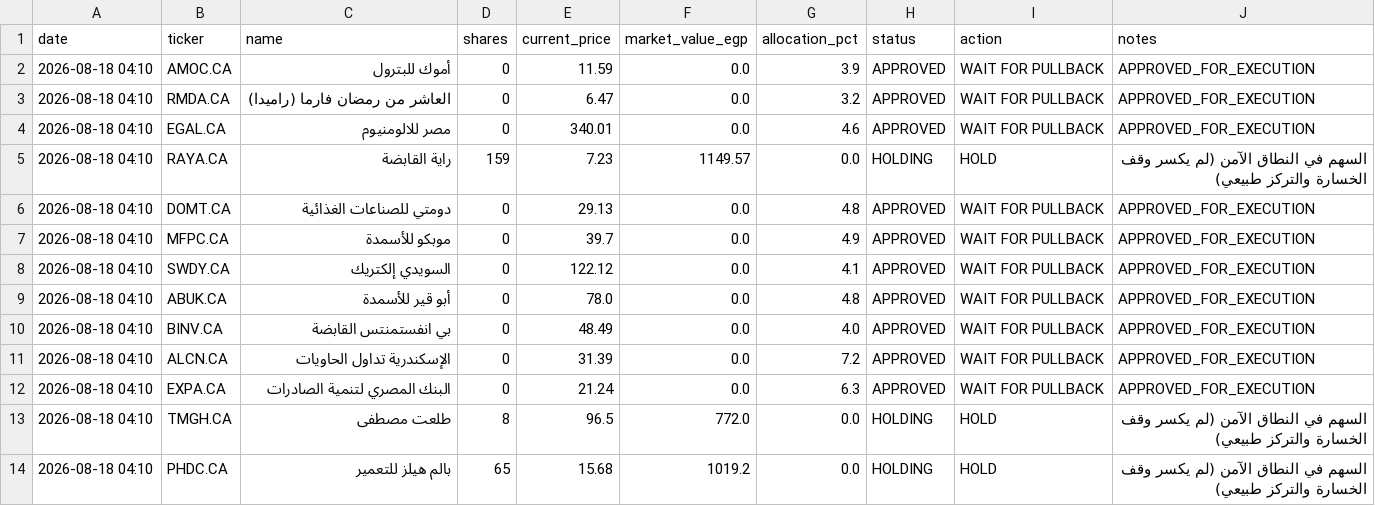
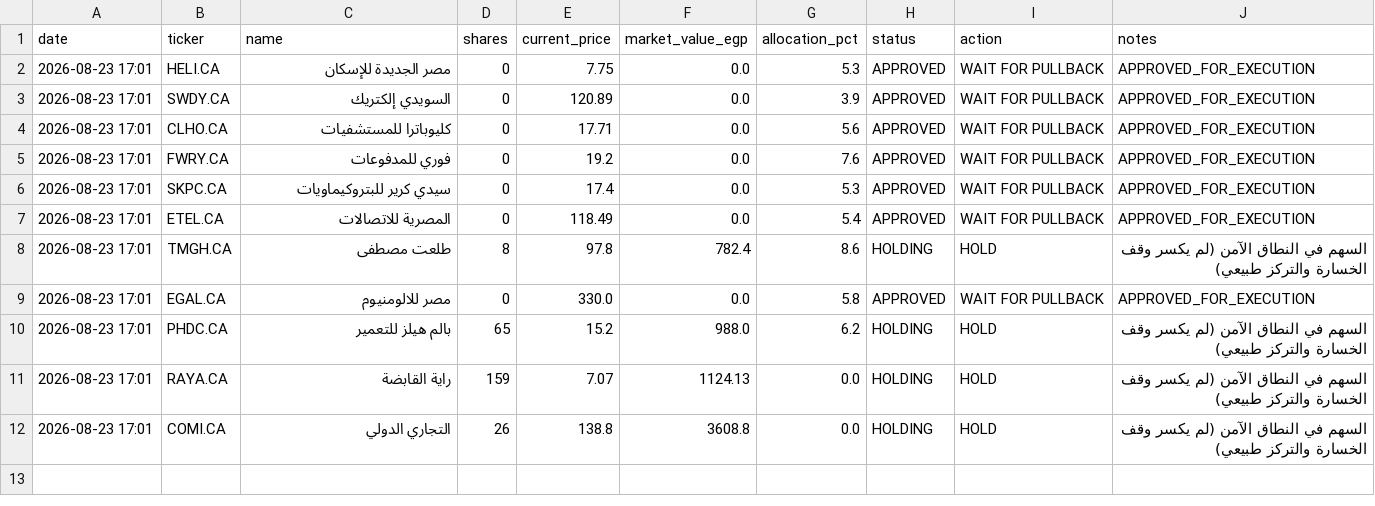
Before and after one commit to ghalimina/Gen-26-Financial-Manager-v3, a CSV file: gen_portfolio_state.csv, drawn as a sheet.

```diff
--- a/gen_portfolio_state.csv
+++ b/gen_portfolio_state.csv
@@ -1,14 +1,12 @@
 date,ticker,name,shares,current_price,market_value_egp,allocation_pct,status,action,notes
-2026-08-18 04:10,AMOC.CA,أموك للبترول,0,11.59,0.0,3.9,APPROVED,WAIT FOR PULLBACK,APPROVED_FOR_EXECUTION
-2026-08-18 04:10,RMDA.CA,العاشر من رمضان فارما (راميدا),0,6.47,0.0,3.2,APPROVED,WAIT FOR PULLBACK,APPROVED_FOR_EXECUTION
-2026-08-18 04:10,EGAL.CA,مصر للالومنيوم,0,340.01,0.0,4.6,APPROVED,WAIT FOR PULLBACK,APPROVED_FOR_EXECUTION
-2026-08-18 04:10,RAYA.CA,راية القابضة,159,7.23,1149.57,0.0,HOLDING,HOLD,السهم في النطاق الآمن (لم يكسر وقف الخسارة والتركز طبيعي)
-2026-08-18 04:10,DOMT.CA,دومتي للصناعات الغذائية,0,29.13,0.0,4.8,APPROVED,WAIT FOR PULLBACK,APPROVED_FOR_EXECUTION
-2026-08-18 04:10,MFPC.CA,موبكو للأسمدة,0,39.7,0.0,4.9,APPROVED,WAIT FOR PULLBACK,APPROVED_FOR_EXECUTION
-2026-08-18 04:10,SWDY.CA,السويدي إلكتريك,0,122.12,0.0,4.1,APPROVED,WAIT FOR PULLBACK,APPROVED_FOR_EXECUTION
-2026-08-18 04:10,ABUK.CA,أبو قير للأسمدة,0,78.0,0.0,4.8,APPROVED,WAIT FOR PULLBACK,APPROVED_FOR_EXECUTION
-2026-08-18 04:10,BINV.CA,بي انفستمنتس القابضة,0,48.49,0.0,4.0,APPROVED,WAIT FOR PULLBACK,APPROVED_FOR_EXECUTION
-2026-08-18 04:10,ALCN.CA,الإسكندرية تداول الحاويات,0,31.39,0.0,7.2,APPROVED,WAIT FOR PULLBACK,APPROVED_FOR_EXECUTION
-2026-08-18 04:10,EXPA.CA,البنك المصري لتنمية الصادرات,0,21.24,0.0,6.3,APPROVED,WAIT FOR PULLBACK,APPROVED_FOR_EXECUTION
-2026-08-18 04:10,TMGH.CA,طلعت مصطفى,8,96.5,772.0,0.0,HOLDING,HOLD,السهم في النطاق الآمن (لم يكسر وقف الخسارة والتركز طبيعي)
-2026-08-18 04:10,PHDC.CA,بالم هيلز للتعمير,65,15.68,1019.2,0.0,HOLDING,HOLD,السهم في النطاق الآمن (لم يكسر وقف الخسارة والتركز طبيعي)
+2026-08-23 17:01,HELI.CA,مصر الجديدة للإسكان,0,7.75,0.0,5.3,APPROVED,WAIT FOR PULLBACK,APPROVED_FOR_EXECUTION
+2026-08-23 17:01,SWDY.CA,السويدي إلكتريك,0,120.89,0.0,3.9,APPROVED,WAIT FOR PULLBACK,APPROVED_FOR_EXECUTION
+2026-08-23 17:01,CLHO.CA,كليوباترا للمستشفيات,0,17.71,0.0,5.6,APPROVED,WAIT FOR PULLBACK,APPROVED_FOR_EXECUTION
+2026-08-23 17:01,FWRY.CA,فوري للمدفوعات,0,19.2,0.0,7.6,APPROVED,WAIT FOR PULLBACK,APPROVED_FOR_EXECUTION
+2026-08-23 17:01,SKPC.CA,سيدي كرير للبتروكيماويات,0,17.4,0.0,5.3,APPROVED,WAIT FOR PULLBACK,APPROVED_FOR_EXECUTION
+2026-08-23 17:01,ETEL.CA,المصرية للاتصالات,0,118.49,0.0,5.4,APPROVED,WAIT FOR PULLBACK,APPROVED_FOR_EXECUTION
+2026-08-23 17:01,TMGH.CA,طلعت مصطفى,8,97.8,782.4,8.6,HOLDING,HOLD,السهم في النطاق الآمن (لم يكسر وقف الخسارة والتركز طبيعي)
+2026-08-23 17:01,EGAL.CA,مصر للالومنيوم,0,330.0,0.0,5.8,APPROVED,WAIT FOR PULLBACK,APPROVED_FOR_EXECUTION
+2026-08-23 17:01,PHDC.CA,بالم هيلز للتعمير,65,15.2,988.0,6.2,HOLDING,HOLD,السهم في النطاق الآمن (لم يكسر وقف الخسارة والتركز طبيعي)
+2026-08-23 17:01,RAYA.CA,راية القابضة,159,7.07,1124.13,0.0,HOLDING,HOLD,السهم في النطاق الآمن (لم يكسر وقف الخسارة والتركز طبيعي)
+2026-08-23 17:01,COMI.CA,التجاري الدولي,26,138.8,3608.8,0.0,HOLDING,HOLD,السهم في النطاق الآمن (لم يكسر وقف الخسارة والتركز طبيعي)
```
Also changed, not shown: gen_daily_ranking.csv, gen_decision_log.csv, 6 other files.
